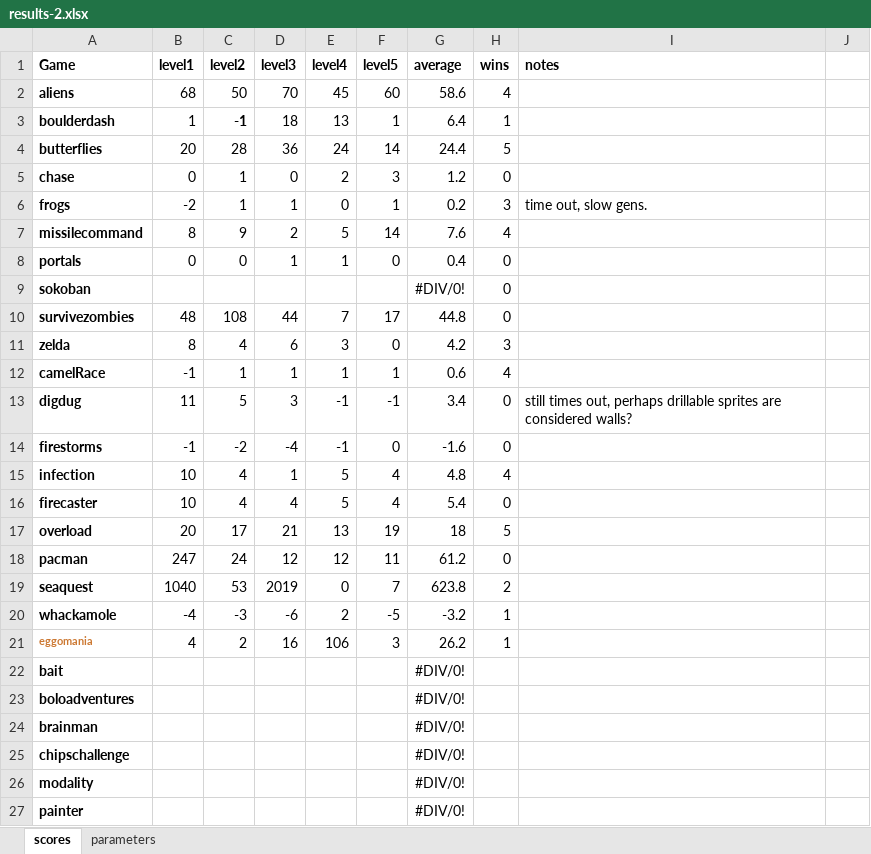
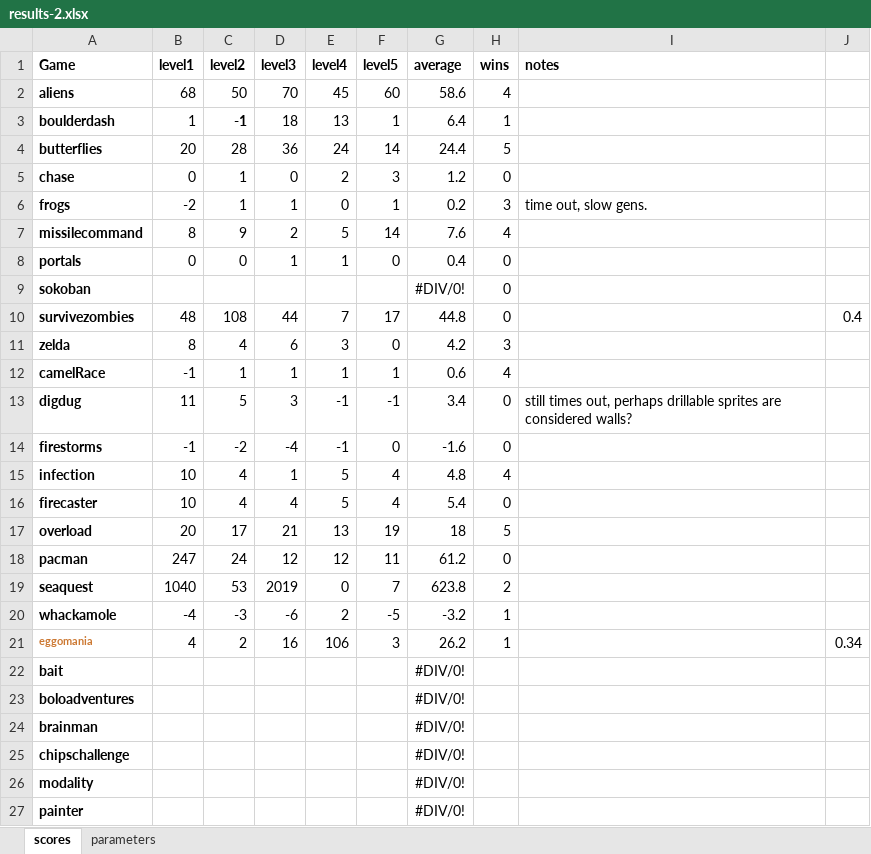
Before and after one commit to jedimonster/gp-heuristic, an Excel workbook: docs/results-2.xlsx, sheet scores, drawn as a sheet; only a part is shown; values as stored, in another font and other column widths than the file's, no borders; the diff names each change by its address in the sheet, - before the commit and + after, or states it on an @@ line.

```diff
--- a/docs/results-2.xlsx (sheet scores)
+++ b/docs/results-2.xlsx (sheet scores)
-J10: (empty)
+J10: 0.4
-J21: (empty)
+J21: 0.34
```
Also changed, not shown: docs/results.xlsx, 3 other files.
